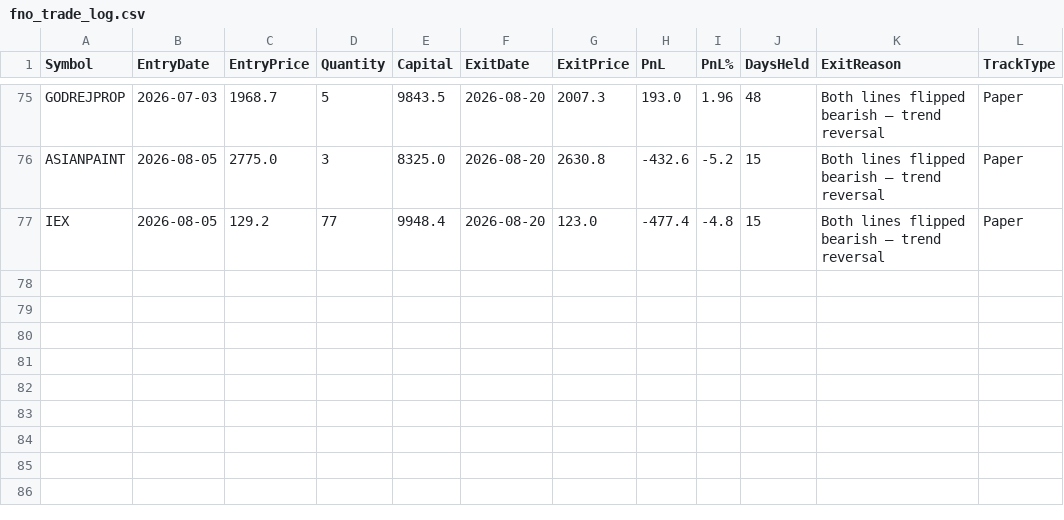
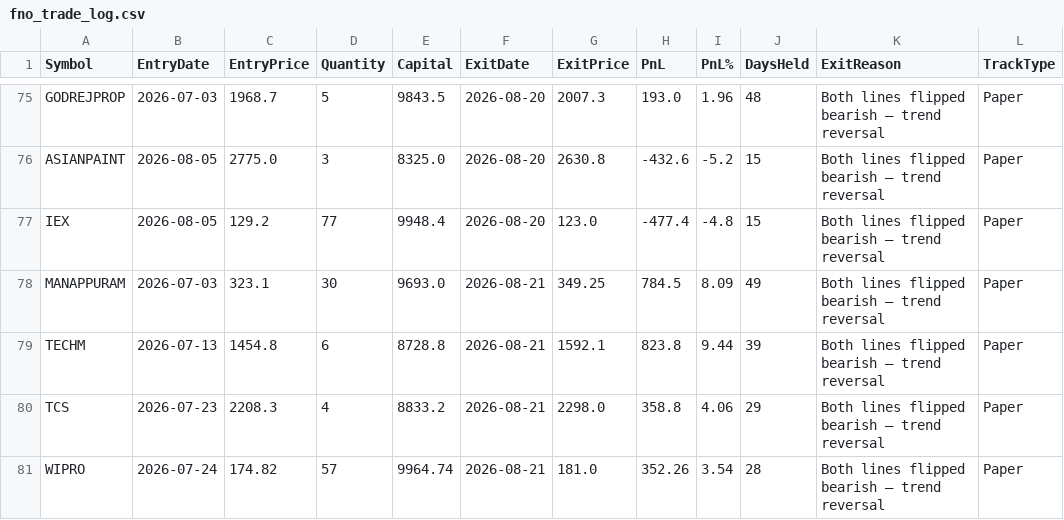
Before and after one commit to finnyrajmann/nse-fno-trend, a CSV file: data/fno_trade_log.csv, drawn as a sheet; only a part is shown, gaps mark what is left out.

Commit message:
Auto-update — 2026-08-21

```diff
--- a/data/fno_trade_log.csv
+++ b/data/fno_trade_log.csv
@@ -77 +77,5 @@ ASIANPAINT,2026-08-05,2775.0,3,8325.0,2026-08-20,2630.8,-432.6,-5.2,15,Both line
 IEX,2026-08-05,129.2,77,9948.4,2026-08-20,123.0,-477.4,-4.8,15,Both lines flipped bearish — trend reversal,Paper
+MANAPPURAM,2026-07-03,323.1,30,9693.0,2026-08-21,349.25,784.5,8.09,49,Both lines flipped bearish — trend reversal,Paper
+TECHM,2026-07-13,1454.8,6,8728.8,2026-08-21,1592.1,823.8,9.44,39,Both lines flipped bearish — trend reversal,Paper
+TCS,2026-07-23,2208.3,4,8833.2,2026-08-21,2298.0,358.8,4.06,29,Both lines flipped bearish — trend reversal,Paper
+WIPRO,2026-07-24,174.82,57,9964.74,2026-08-21,181.0,352.26,3.54,28,Both lines flipped bearish — trend reversal,Paper
```
